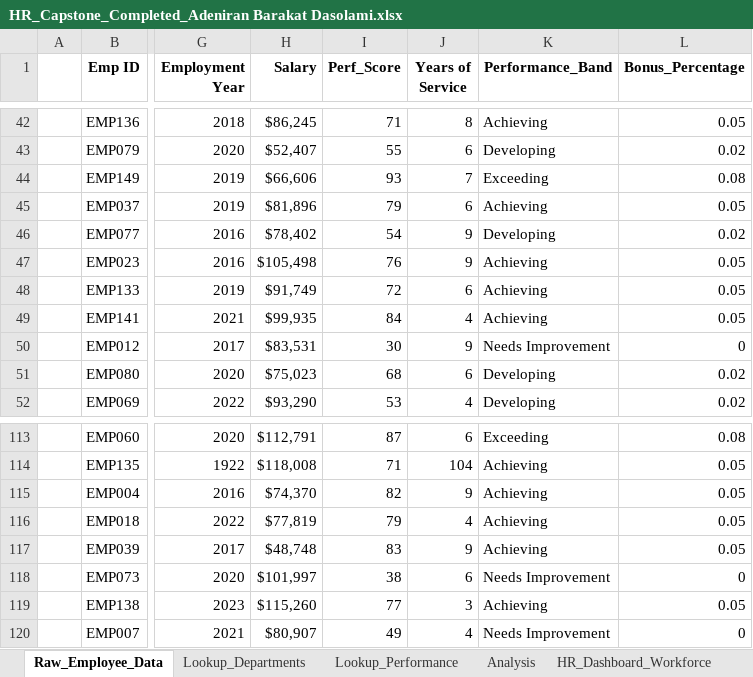
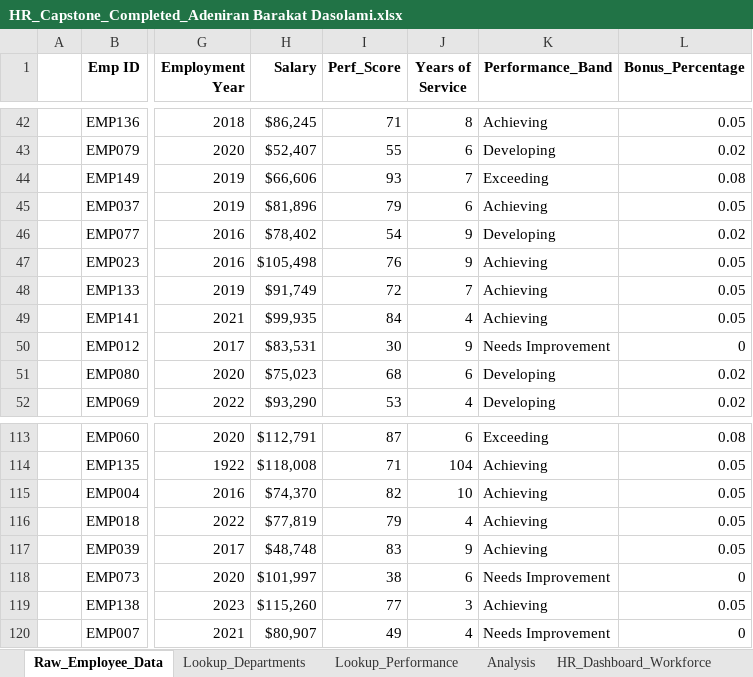
Before and after one commit to adebarakah/HR-Analytics---Capstone-Project, an Excel workbook: HR_Capstone_Completed_Adeniran Barakat Dasolami.xlsx, sheet Raw_Employee_Data, drawn as a sheet; only a part is shown, gaps mark what is left out; values as stored, in another font and other column widths than the file's, no borders; charts and pictures and table styles not drawn; the diff names each change by its address in the sheet, - before the commit and + after, or states it on an @@ line.

Commit message:
Completed capstone

```diff
--- a/HR_Capstone_Completed_Adeniran Barakat Dasolami.xlsx (sheet Raw_Employee_Data)
+++ b/HR_Capstone_Completed_Adeniran Barakat Dasolami.xlsx (sheet Raw_Employee_Data)
-J48 (Years of Service): 6
+J48 (Years of Service): 7
-J115 (Years of Service): 9
+J115 (Years of Service): 10
```
Also changed, not shown: sheet HR_Dashboard_Performance, charts or pictures, 13 other files.
